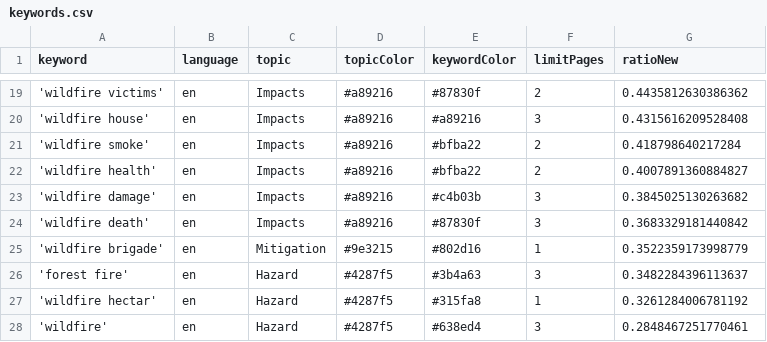
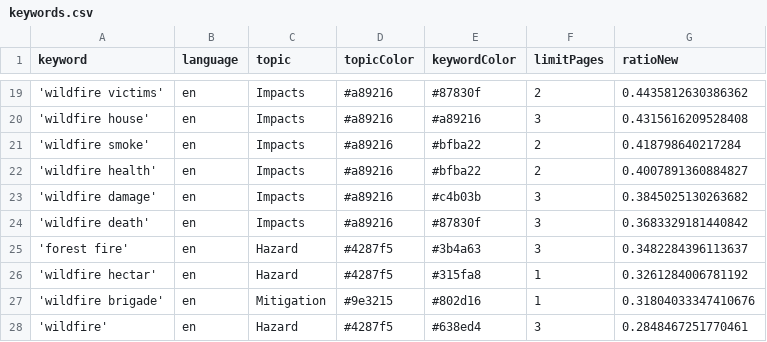
Before and after one commit to magaliekathrin-news/wildFire, a CSV file: keywords.csv, drawn as a sheet; only a part is shown, gaps mark what is left out.

```diff
--- a/keywords.csv
+++ b/keywords.csv
@@ -24,5 +24,5 @@ keyword,language,topic,topicColor,keywordColor,limitPages,ratioNew
 'wildfire death',en,Impacts,#a89216,#87830f,3,0.3683329181440842
-'wildfire brigade',en,Mitigation,#9e3215,#802d16,1,0.3522359173998779
 'forest fire',en,Hazard,#4287f5,#3b4a63,3,0.3482284396113637
 'wildfire hectar',en,Hazard,#4287f5,#315fa8,1,0.3261284006781192
+'wildfire brigade',en,Mitigation,#9e3215,#802d16,1,0.31804033347410676
 'wildfire',en,Hazard,#4287f5,#638ed4,3,0.2848467251770461
```
Also changed, not shown: csv/news_2025_02.csv.
